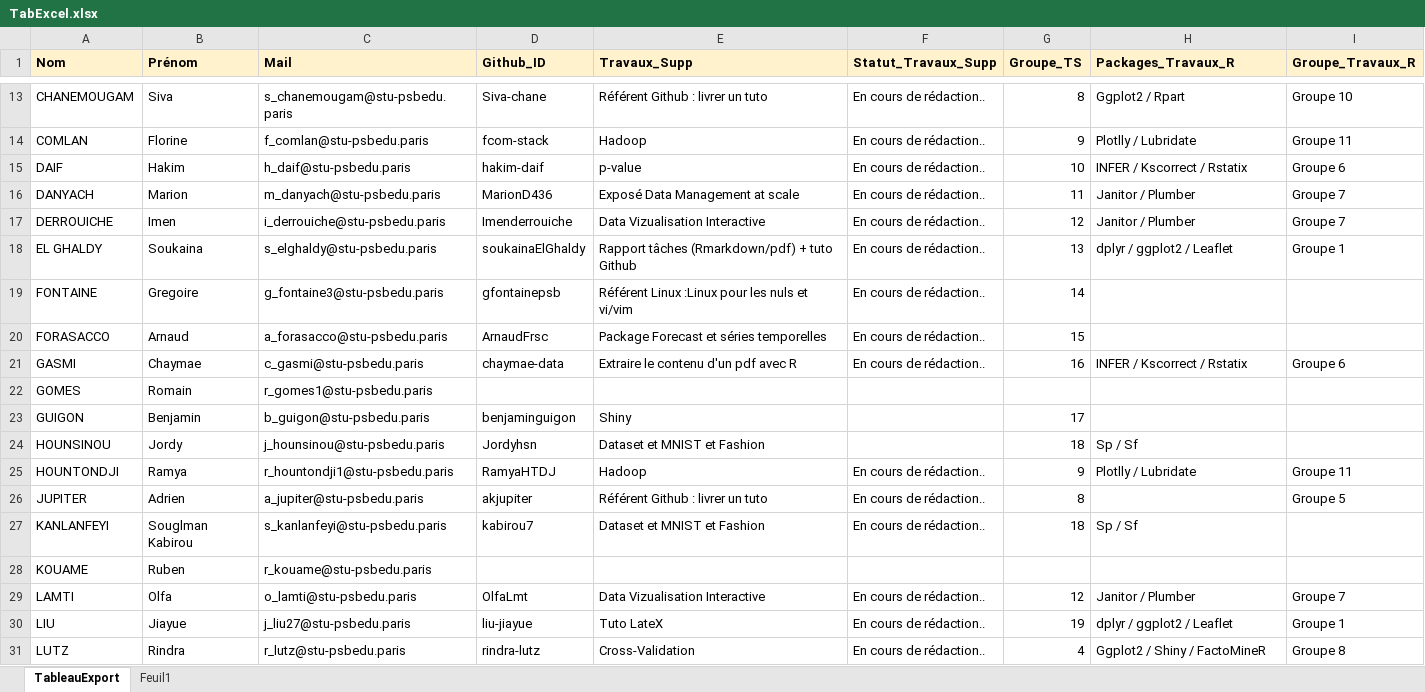
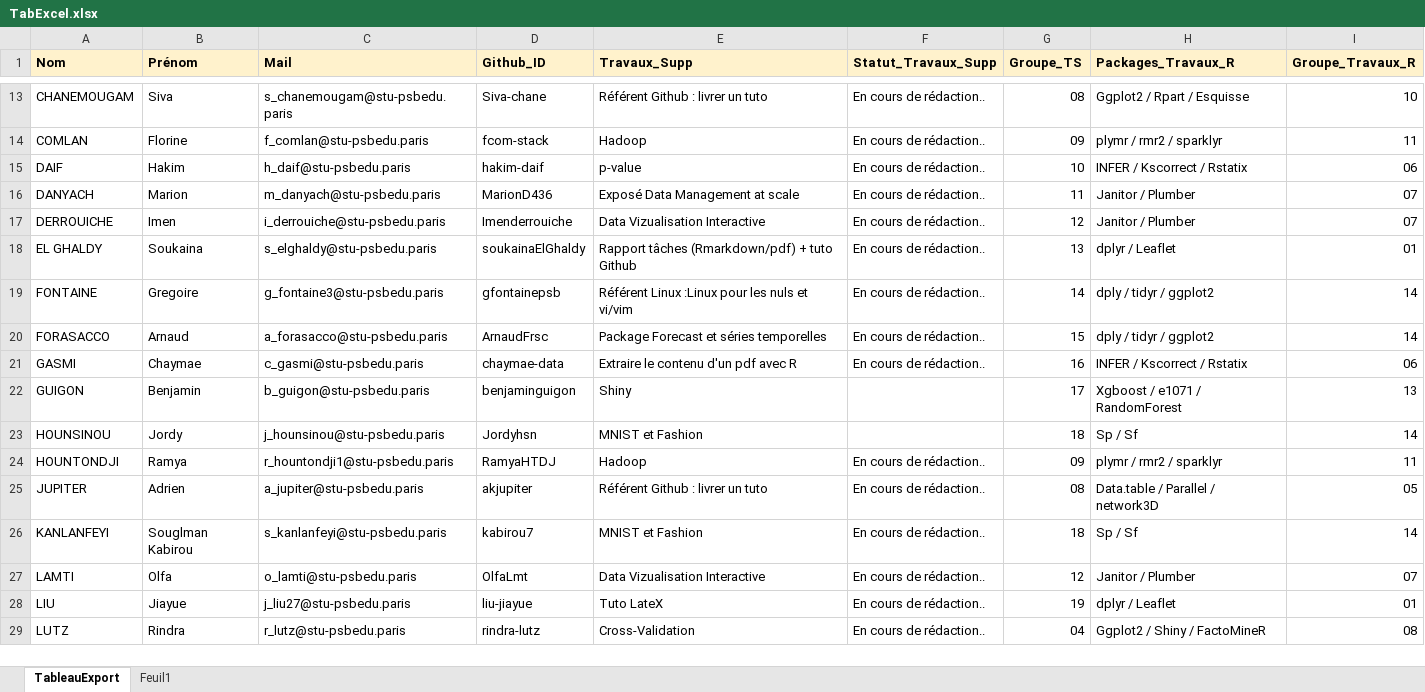
Before and after one commit to aserreau/PSB1, an Excel workbook: TabExcel.xlsx, sheet TableauExport, drawn as a sheet; only a part is shown, gaps mark what is left out; values as stored, in another font and other column widths than the file's, no borders; removed rows and columns are numbered as before the commit, all else as after; the diff covers the shown part only; the diff names each change by its address in the sheet, - before the commit and + after, or states it on an @@ line.

```diff
--- a/TabExcel.xlsx (sheet TableauExport)
+++ b/TabExcel.xlsx (sheet TableauExport)
-G13 (Groupe_TS): 8
+G13 (Groupe_TS): 08
-H13 (Packages_Travaux_R): Ggplot2 / Rpart
+H13 (Packages_Travaux_R): Ggplot2 / Rpart / Esquisse
-I13 (Groupe_Travaux_R): Groupe 10
+I13 (Groupe_Travaux_R): 10
-G14 (Groupe_TS): 9
+G14 (Groupe_TS): 09
-H14 (Packages_Travaux_R): Plotlly / Lubridate
+H14 (Packages_Travaux_R): plymr / rmr2 / sparklyr
-I14 (Groupe_Travaux_R): Groupe 11
+I14 (Groupe_Travaux_R): 11
-I15 (Groupe_Travaux_R): Groupe 6
+I15 (Groupe_Travaux_R): 06
-I16:I17 (Groupe_Travaux_R): Groupe 7
+I16:I17 (Groupe_Travaux_R): 07
-H18 (Packages_Travaux_R): dplyr / ggplot2 / Leaflet
+H18 (Packages_Travaux_R): dplyr / Leaflet
-I18 (Groupe_Travaux_R): Groupe 1
+I18 (Groupe_Travaux_R): 01
-H19:H20 (Packages_Travaux_R): (empty)
+H19:H20 (Packages_Travaux_R): dply / tidyr / ggplot2
-I19:I20 (Groupe_Travaux_R): (empty)
+I19:I20 (Groupe_Travaux_R): 14
-I21 (Groupe_Travaux_R): Groupe 6
+I21 (Groupe_Travaux_R): 06
-row 22: GOMES | Romain | r_gomes1@stu-psbedu.paris
-H22 (Packages_Travaux_R): (empty)
+H22 (Packages_Travaux_R): Xgboost / e1071 / RandomForest
-I22 (Groupe_Travaux_R): (empty)
+I22 (Groupe_Travaux_R): 13
-E23 (Travaux_Supp): Dataset et MNIST et Fashion
+E23 (Travaux_Supp): MNIST et Fashion
-I23 (Groupe_Travaux_R): (empty)
+I23 (Groupe_Travaux_R): 14
-G24 (Groupe_TS): 9
+G24 (Groupe_TS): 09
-H24 (Packages_Travaux_R): Plotlly / Lubridate
+H24 (Packages_Travaux_R): plymr / rmr2 / sparklyr
-I24 (Groupe_Travaux_R): Groupe 11
+I24 (Groupe_Travaux_R): 11
-G25 (Groupe_TS): 8
+G25 (Groupe_TS): 08
-H25 (Packages_Travaux_R): (empty)
+H25 (Packages_Travaux_R): Data.table / Parallel / network3D
-I25 (Groupe_Travaux_R): Groupe 5
+I25 (Groupe_Travaux_R): 05
-E26 (Travaux_Supp): Dataset et MNIST et Fashion
+E26 (Travaux_Supp): MNIST et Fashion
-I26 (Groupe_Travaux_R): (empty)
+I26 (Groupe_Travaux_R): 14
-row 28: KOUAME | Ruben | r_kouame@stu-psbedu.paris
-I27 (Groupe_Travaux_R): Groupe 7
+I27 (Groupe_Travaux_R): 07
-H28 (Packages_Travaux_R): dplyr / ggplot2 / Leaflet
+H28 (Packages_Travaux_R): dplyr / Leaflet
-I28 (Groupe_Travaux_R): Groupe 1
+I28 (Groupe_Travaux_R): 01
-G29 (Groupe_TS): 4
+G29 (Groupe_TS): 04
-I29 (Groupe_Travaux_R): Groupe 8
+I29 (Groupe_Travaux_R): 08
```
Also changed, not shown: 2 removed rows and 57 edited cells elsewhere in this sheet.
